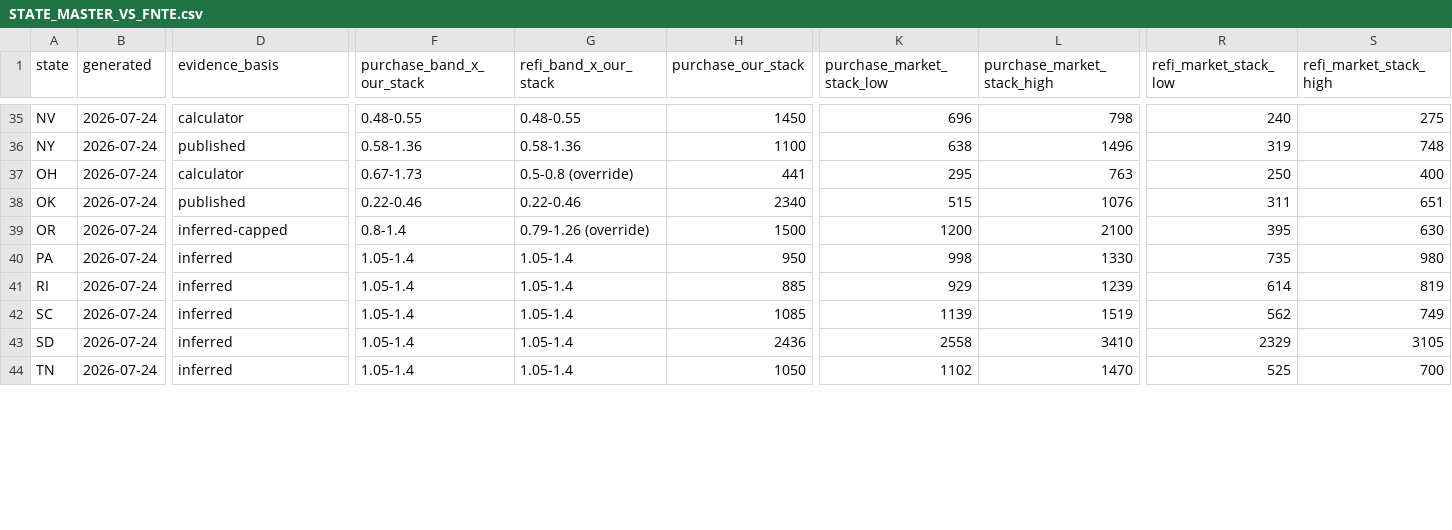
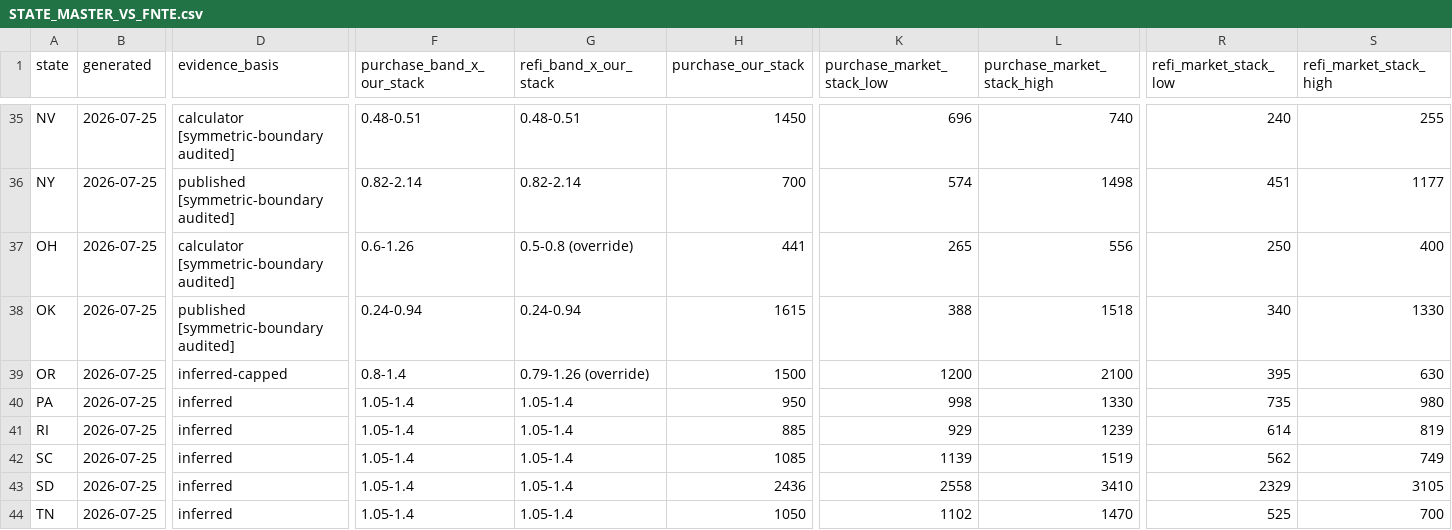
Before and after one commit to Tomduhamel1/DTC-Title, a CSV file: docs/STATE_MASTER_VS_FNTE.csv, drawn as a sheet; only a part is shown, gaps mark what is left out; the diff covers the shown part only; the diff names each change by its address in the sheet, - before the commit and + after, or states it on an @@ line.

```diff
--- a/docs/STATE_MASTER_VS_FNTE.csv
+++ b/docs/STATE_MASTER_VS_FNTE.csv
-B35:B44 (generated): 2026-07-24
+B35:B44 (generated): 2026-07-25
-D35 (evidence_basis): calculator
+D35 (evidence_basis): calculator [symmetric-boundary audited]
-F35 (purchase_band_x_our_stack): 0.48-0.55
+F35 (purchase_band_x_our_stack): 0.48-0.51
-G35 (refi_band_x_our_stack): 0.48-0.55
+G35 (refi_band_x_our_stack): 0.48-0.51
-L35 (purchase_market_stack_high): 798
+L35 (purchase_market_stack_high): 740
-S35 (refi_market_stack_high): 275
+S35 (refi_market_stack_high): 255
-D36 (evidence_basis): published
+D36 (evidence_basis): published [symmetric-boundary audited]
-F36 (purchase_band_x_our_stack): 0.58-1.36
+F36 (purchase_band_x_our_stack): 0.82-2.14
-G36 (refi_band_x_our_stack): 0.58-1.36
+G36 (refi_band_x_our_stack): 0.82-2.14
-H36 (purchase_our_stack): 1100
+H36 (purchase_our_stack): 700
-K36 (purchase_market_stack_low): 638
+K36 (purchase_market_stack_low): 574
-L36 (purchase_market_stack_high): 1496
+L36 (purchase_market_stack_high): 1498
-R36 (refi_market_stack_low): 319
+R36 (refi_market_stack_low): 451
-S36 (refi_market_stack_high): 748
+S36 (refi_market_stack_high): 1177
-D37 (evidence_basis): calculator
+D37 (evidence_basis): calculator [symmetric-boundary audited]
-F37 (purchase_band_x_our_stack): 0.67-1.73
+F37 (purchase_band_x_our_stack): 0.6-1.26
-K37 (purchase_market_stack_low): 295
+K37 (purchase_market_stack_low): 265
-L37 (purchase_market_stack_high): 763
+L37 (purchase_market_stack_high): 556
-D38 (evidence_basis): published
+D38 (evidence_basis): published [symmetric-boundary audited]
-F38 (purchase_band_x_our_stack): 0.22-0.46
+F38 (purchase_band_x_our_stack): 0.24-0.94
-G38 (refi_band_x_our_stack): 0.22-0.46
+G38 (refi_band_x_our_stack): 0.24-0.94
-H38 (purchase_our_stack): 2340
+H38 (purchase_our_stack): 1615
-K38 (purchase_market_stack_low): 515
+K38 (purchase_market_stack_low): 388
-L38 (purchase_market_stack_high): 1076
+L38 (purchase_market_stack_high): 1518
-R38 (refi_market_stack_low): 311
+R38 (refi_market_stack_low): 340
-S38 (refi_market_stack_high): 651
+S38 (refi_market_stack_high): 1330
```
Also changed, not shown: 137 edited cells elsewhere in this file, 1 other file.
